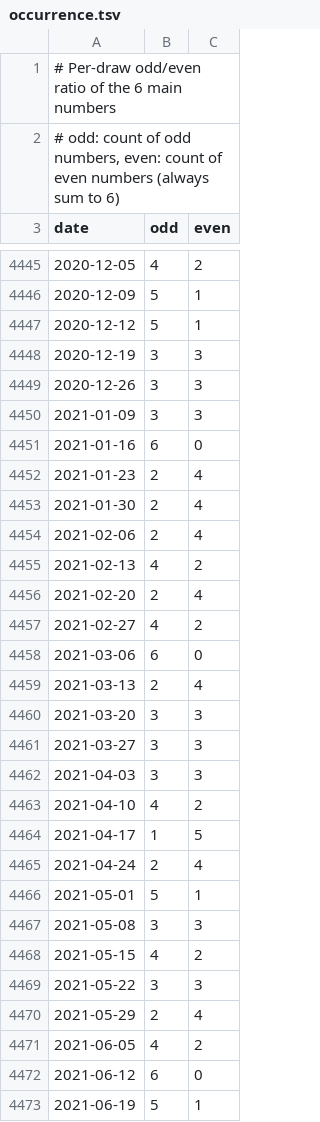
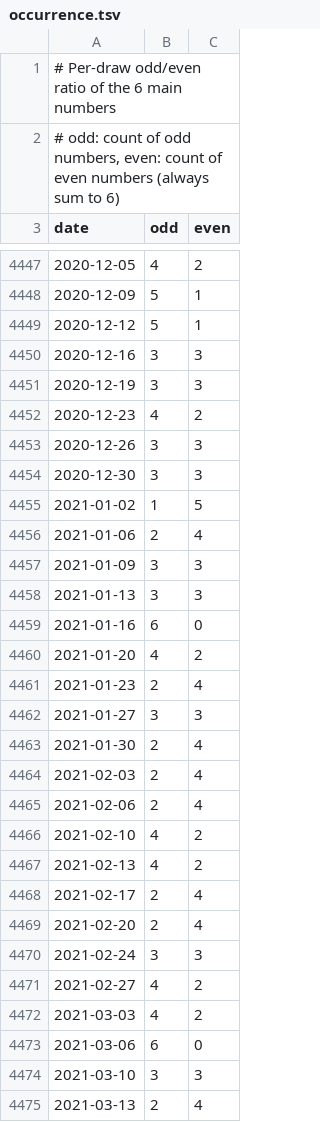
Before and after one commit to riasc/SELMA, a TSV file: collect/oddeven/occurrence.tsv, drawn as a sheet; only a part is shown, gaps mark what is left out; the shorter side is filled out with more unchanged rows; the diff covers the shown part only.

```diff
--- a/collect/oddeven/occurrence.tsv
+++ b/collect/oddeven/occurrence.tsv
@@ -4447,13 +4449,27 @@ date	odd	even
 2020-12-12	5	1
+2020-12-16	3	3
 2020-12-19	3	3
+2020-12-23	4	2
 2020-12-26	3	3
+2020-12-30	3	3
+2021-01-02	1	5
+2021-01-06	2	4
 2021-01-09	3	3
+2021-01-13	3	3
 2021-01-16	6	0
+2021-01-20	4	2
 2021-01-23	2	4
+2021-01-27	3	3
 2021-01-30	2	4
+2021-02-03	2	4
 2021-02-06	2	4
+2021-02-10	4	2
 2021-02-13	4	2
+2021-02-17	2	4
 2021-02-20	2	4
+2021-02-24	3	3
 2021-02-27	4	2
+2021-03-03	4	2
 2021-03-06	6	0
+2021-03-10	3	3
 2021-03-13	2	4
```
Also changed, not shown: 42 added rows and 3 edited cells elsewhere in this file, collect/consecutive/occurrence.tsv, collect/distance/occurrence.tsv, 17 other files.
